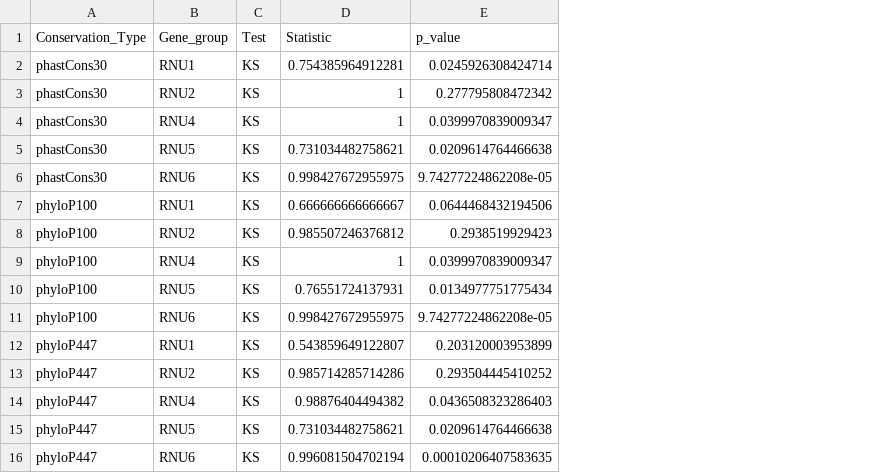
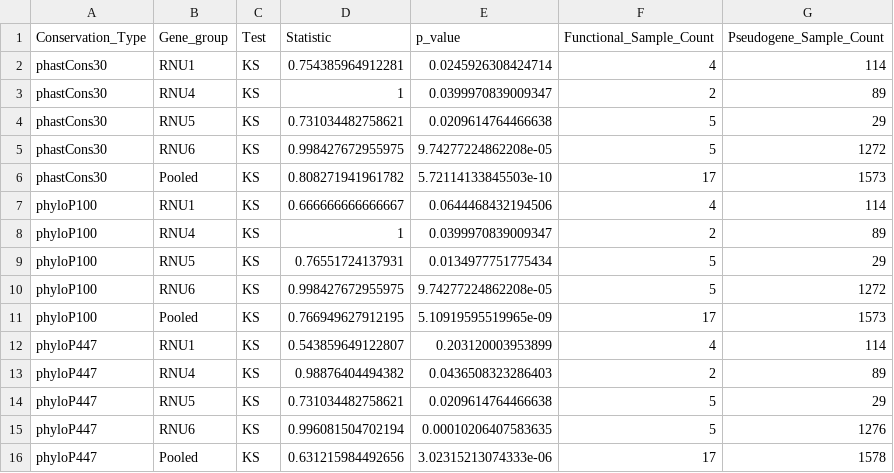
Before and after one commit to NadiaPrasetyo/ncRNA-pseudogenes, a CSV file: results/ks_test_conservation_results.csv, drawn as a sheet; removed rows and columns are numbered as before the commit, all else as after; the diff names each change by its address in the sheet, - before the commit and + after, or states it on an @@ line.

```diff
--- a/results/ks_test_conservation_results.csv
+++ b/results/ks_test_conservation_results.csv
+column F (Functional_Sample_Count), rows 2-5: 4 | 2 | 5 | 5; rows 7-10: 4 | 2 | 5 | 5; rows 12-15: 4 | 2 | 5 | 5
+column G (Pseudogene_Sample_Count), rows 2-5: 114 | 89 | 29 | 1272; rows 7-10: 114 | 89 | 29 | 1272; rows 12-15: 114 | 89 | 29 | 1276
-row 3: phastCons30 | RNU2 | KS | 1 | 0.277795808472342
+row 6: phastCons30 | Pooled | KS | 0.808271941961782 | 5.72114133845503e-10 | 17 | 1573
-row 8: phyloP100 | RNU2 | KS | 0.985507246376812 | 0.2938519929423
+row 11: phyloP100 | Pooled | KS | 0.766949627912195 | 5.10919595519965e-09 | 17 | 1573
-row 13: phyloP447 | RNU2 | KS | 0.985714285714286 | 0.293504445410252
+row 16: phyloP447 | Pooled | KS | 0.631215984492656 | 3.02315213074333e-06 | 17 | 1578
```
Also changed, not shown: results/ks_test_expression_results.csv, 17 other files.
